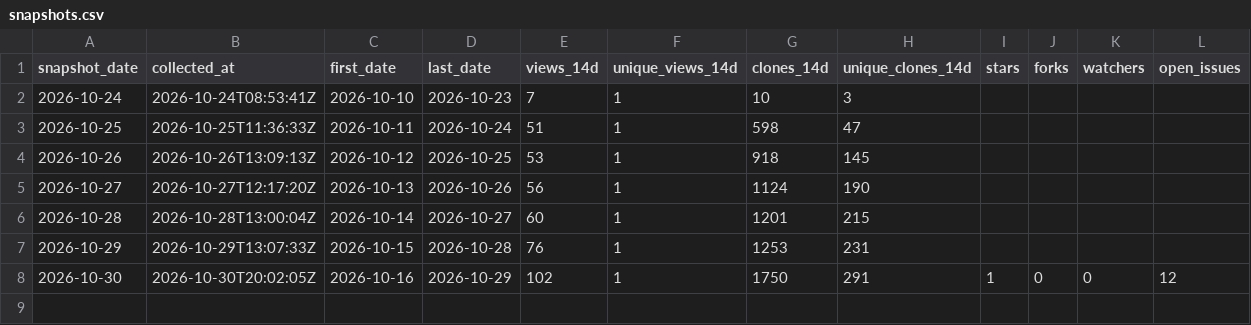
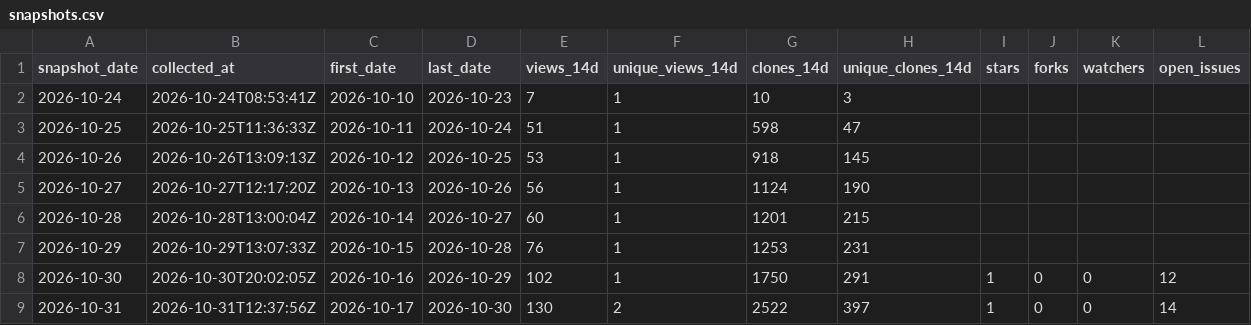
Before and after one commit to danielep71/K-SFTs, a CSV file: data/snapshots.csv, drawn as a sheet; the diff names each change by its address in the sheet, - before the commit and + after, or states it on an @@ line.

```diff
--- a/data/snapshots.csv
+++ b/data/snapshots.csv
+row 9: 2026-10-31 | 2026-10-31T12:37:56Z | 2026-10-17 | 2026-10-30 | 130 | 2 | 2522 | 397 | 1 | 0 | 0 | 14
```
Also changed, not shown: data/daily.csv, data/paths.csv, 4 other files.
